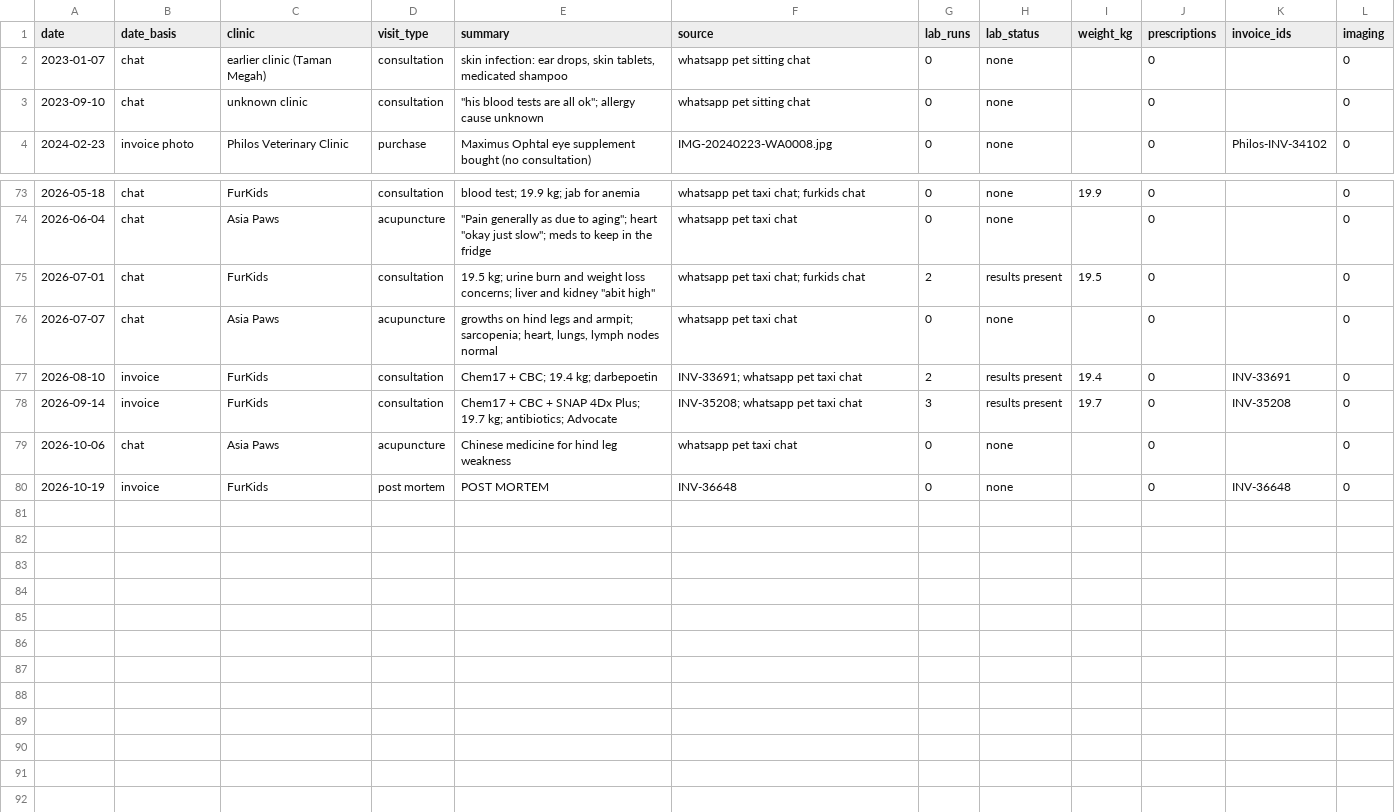
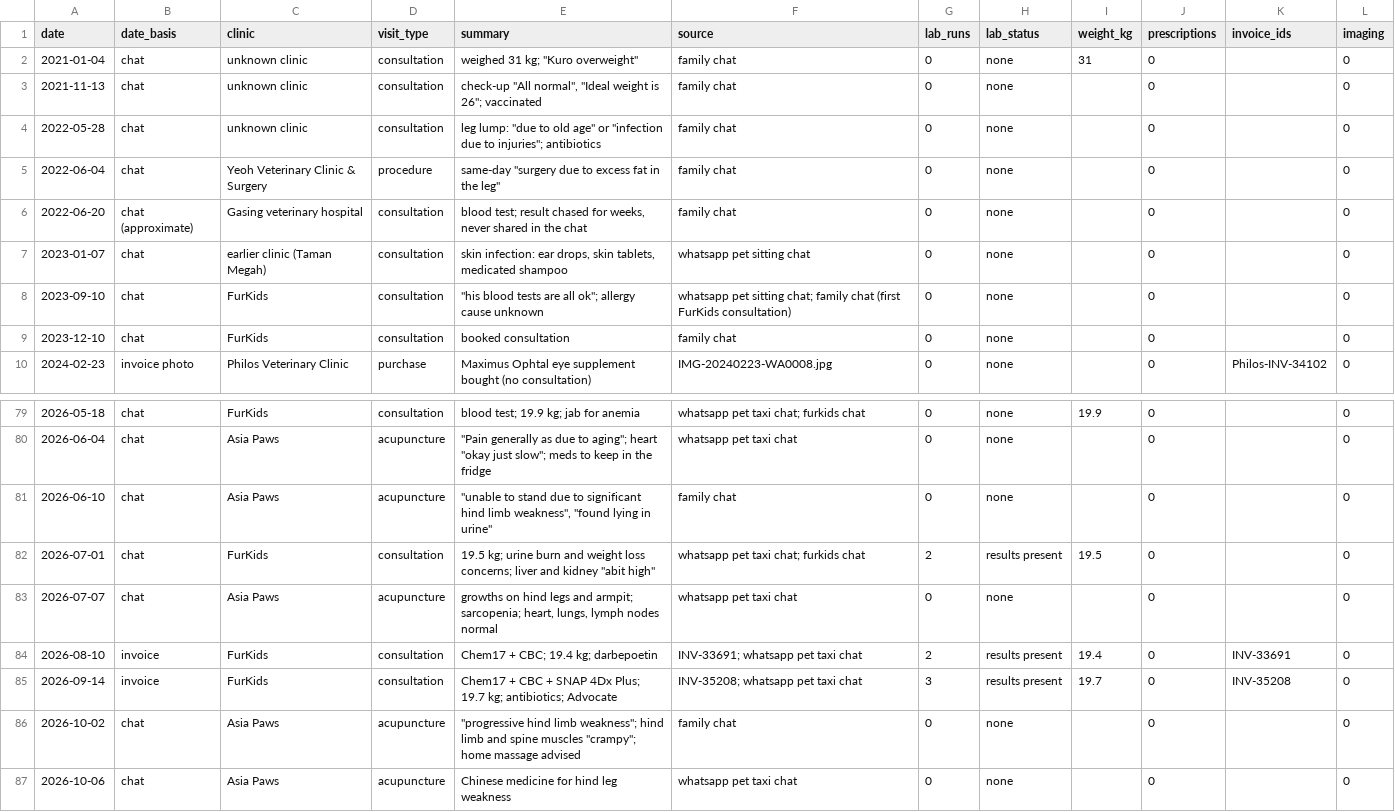
Before and after one commit to nghuixin/os-kuro-archives, a CSV file: data/processed/visits.csv, drawn as a sheet; only a part is shown, gaps mark what is left out; the shorter side is filled out with more unchanged rows.

```diff
--- a/data/processed/visits.csv
+++ b/data/processed/visits.csv
@@ -1,4 +1,10 @@
 date,date_basis,clinic,visit_type,summary,source,lab_runs,lab_status,weight_kg,prescriptions,invoice_ids,imaging
+2021-01-04,chat,unknown clinic,consultation,"weighed 31 kg; ""Kuro overweight""",family chat,0,none,31,0,,0
+2021-11-13,chat,unknown clinic,consultation,"check-up ""All normal"", ""Ideal weight is 26""; vaccinated",family chat,0,none,,0,,0
+2022-05-28,chat,unknown clinic,consultation,"leg lump: ""due to old age"" or ""infection due to injuries""; antibiotics",family chat,0,none,,0,,0
+2022-06-04,chat,Yeoh Veterinary Clinic & Surgery,procedure,"same-day ""surgery due to excess fat in the leg""",family chat,0,none,,0,,0
+2022-06-20,chat (approximate),Gasing veterinary hospital,consultation,"blood test; result chased for weeks, never shared in the chat",family chat,0,none,,0,,0
 2023-01-07,chat,earlier clinic (Taman Megah),consultation,"skin infection: ear drops, skin tablets, medicated shampoo",whatsapp pet sitting chat,0,none,,0,,0
-2023-09-10,chat,unknown clinic,consultation,"""his blood tests are all ok""; allergy cause unknown",whatsapp pet sitting chat,0,none,,0,,0
+2023-09-10,chat,FurKids,consultation,"""his blood tests are all ok""; allergy cause unknown",whatsapp pet sitting chat; family chat (first FurKids consultation),0,none,,0,,0
+2023-12-10,chat,FurKids,consultation,booked consultation,family chat,0,none,,0,,0
 2024-02-23,invoice photo,Philos Veterinary Clinic,purchase,Maximus Ophtal eye supplement bought (no consultation),IMG-20240223-WA0008.jpg,0,none,,0,Philos-INV-34102,0
@@ -74,2 +80,3 @@ date,date_basis,clinic,visit_type,summary,source,lab_runs,lab_status,weight_kg,p
 2026-06-04,chat,Asia Paws,acupuncture,"""Pain generally as due to aging""; heart ""okay just slow""; meds to keep in the fridge",whatsapp pet taxi chat,0,none,,0,,0
+2026-06-10,chat,Asia Paws,acupuncture,"""unable to stand due to significant hind limb weakness"", ""found lying in urine""",family chat,0,none,,0,,0
 2026-07-01,chat,FurKids,consultation,"19.5 kg; urine burn and weight loss concerns; liver and kidney ""abit high""",whatsapp pet taxi chat; furkids chat,2,results present,19.5,0,,0
@@ -78,2 +85,3 @@ date,date_basis,clinic,visit_type,summary,source,lab_runs,lab_status,weight_kg,p
 2026-09-14,invoice,FurKids,consultation,Chem17 + CBC + SNAP 4Dx Plus; 19.7 kg; antibiotics; Advocate,INV-35208; whatsapp pet taxi chat,3,results present,19.7,0,INV-35208,0
+2026-10-02,chat,Asia Paws,acupuncture,"""progressive hind limb weakness""; hind limb and spine muscles ""crampy""; home massage advised",family chat,0,none,,0,,0
 2026-10-06,chat,Asia Paws,acupuncture,Chinese medicine for hind leg weakness,whatsapp pet taxi chat,0,none,,0,,0
```
Also changed, not shown: data/processed/providers.csv, data/processed/weights.csv, 2 other files.
